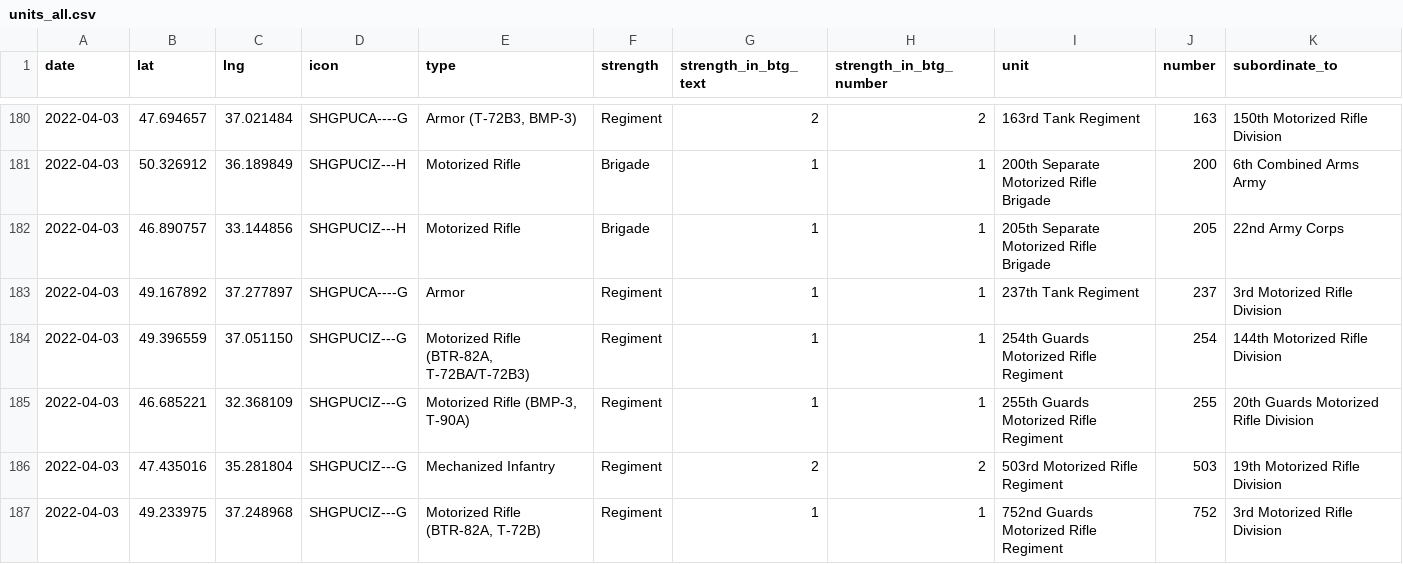
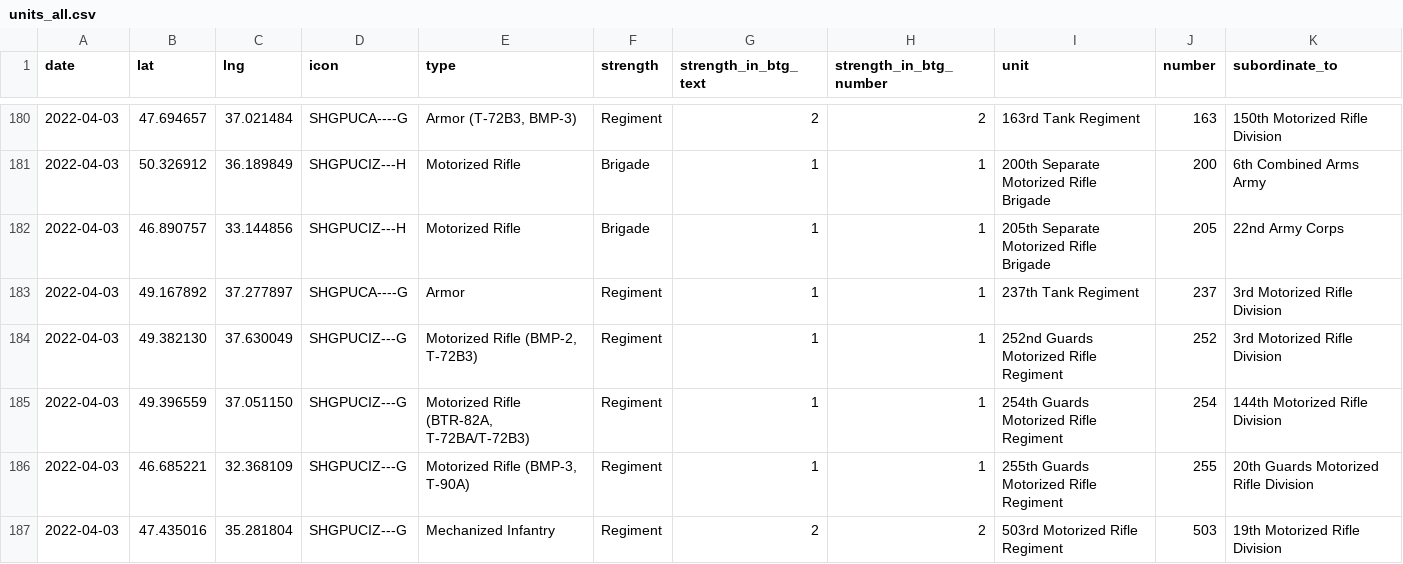
Before and after one commit to simonhuwiler/uawardata, a CSV file: data/csv/units_all.csv, drawn as a sheet; only a part is shown, gaps mark what is left out; the shorter side is filled out with more unchanged rows.

```diff
--- a/data/csv/units_all.csv
+++ b/data/csv/units_all.csv
@@ -183,2 +183,3 @@ date,lat,lng,icon,type,strength,strength_in_btg_text,strength_in_btg_number,unit
 2022-04-03,49.167892,37.277897,SHGPUCA----G,Armor,Regiment,1,1,237th Tank Regiment,237,3rd Motorized Rifle Division
+2022-04-03,49.382130,37.630049,SHGPUCIZ---G,"Motorized Rifle (BMP-2, T-72B3)",Regiment,1,1,252nd Guards Motorized Rifle Regiment,252,3rd Motorized Rifle Division
 2022-04-03,49.396559,37.051150,SHGPUCIZ---G,"Motorized Rifle (BTR-82A, T-72BA/T-72B3)",Regiment,1,1,254th Guards Motorized Rifle Regiment,254,144th Motorized Rifle Division
```
Also changed, not shown: data/csv/btgs_all.csv, data/csv/btgs_current.csv, 5 other files.
